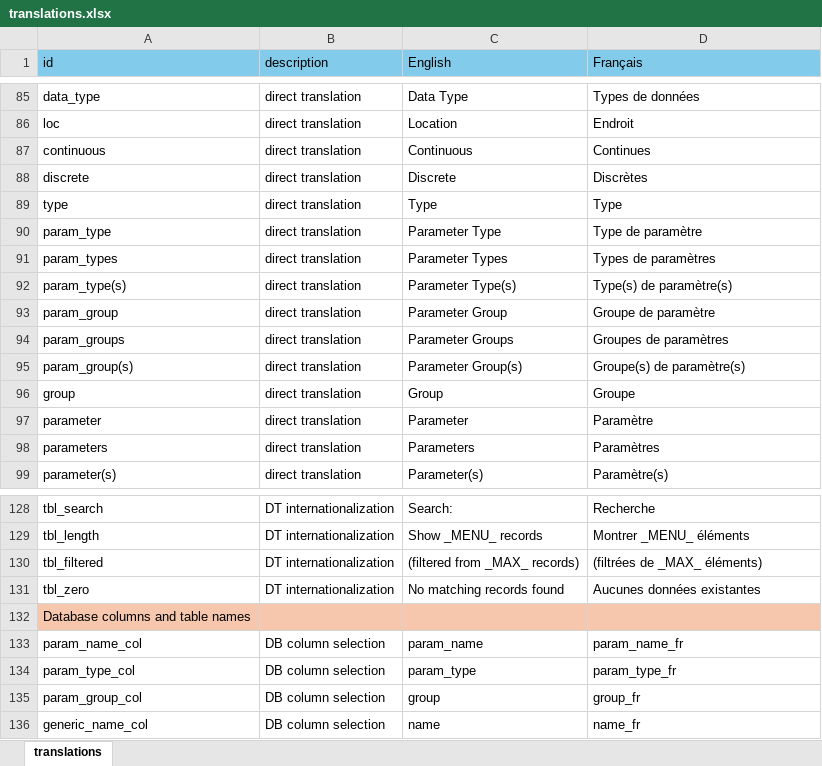
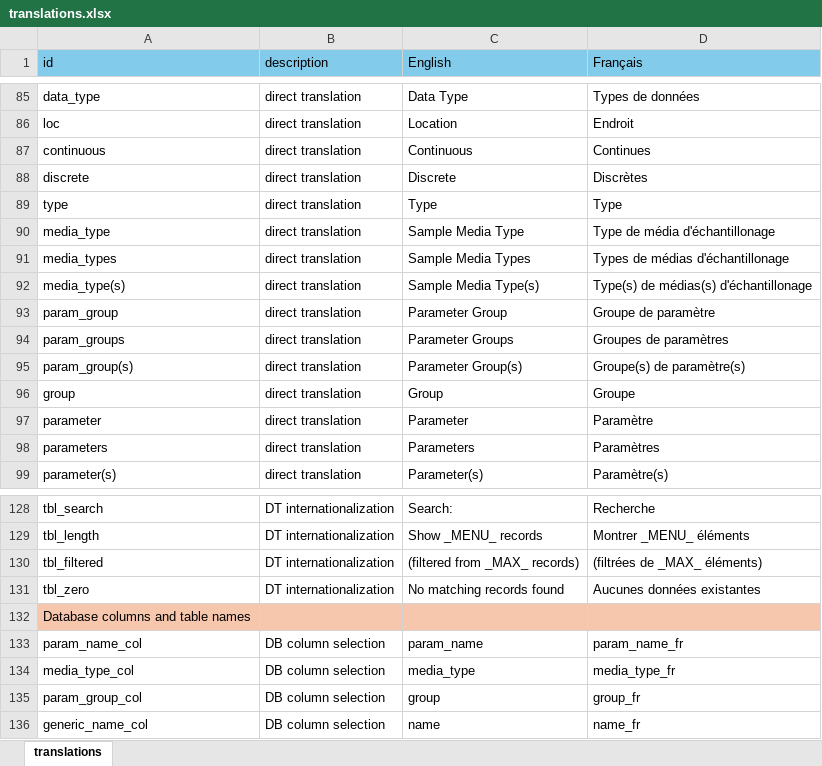
Before and after one commit to YukonWRB/YGwater, an Excel workbook: inst/apps/streamLine/translations.xlsx, sheet translations, drawn as a sheet; only a part is shown, gaps mark what is left out; values as stored, in another font and other column widths than the file's, no borders; removed rows and columns are numbered as before the commit, all else as after; the diff names each change by its address in the sheet, - before the commit and + after, or states it on an @@ line.

Commit message:
update hydroApp for new DB schema, start on streamLine update

```diff
--- a/inst/apps/streamLine/translations.xlsx (sheet translations)
+++ b/inst/apps/streamLine/translations.xlsx (sheet translations)
-row 90: param_type | direct translation | Parameter Type | Type de paramètre
-row 91: param_types | direct translation | Parameter Types | Types de paramètres
+row 90: media_type | direct translation | Sample Media Type | Type de média d'échantillonage
+row 91: media_types | direct translation | Sample Media Types | Types de médias d'échantillonage
-A92 (id): param_type(s)
+A92 (id): media_type(s)
-C92 (English): Parameter Type(s)
+C92 (English): Sample Media Type(s)
-D92 (Français): Type(s) de paramètre(s)
+D92 (Français): Type(s) de médias(s) d'échantillonage
-A134 (id): param_type_col
+A134 (id): media_type_col
-C134 (English): param_type
+C134 (English): media_type
-D134 (Français): param_type_fr
+D134 (Français): media_type_fr
```
Also changed, not shown: 6 other files.
